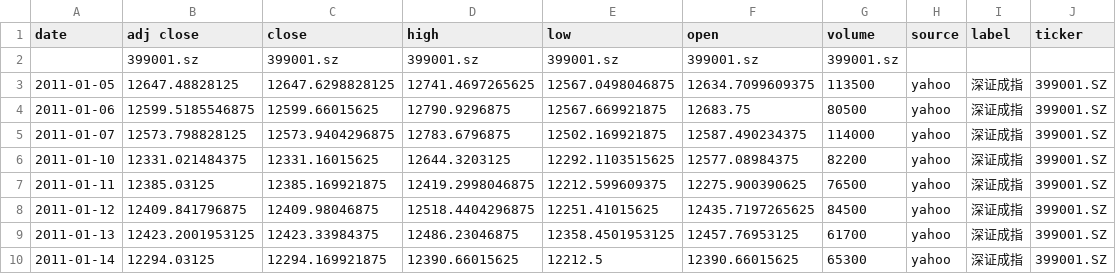
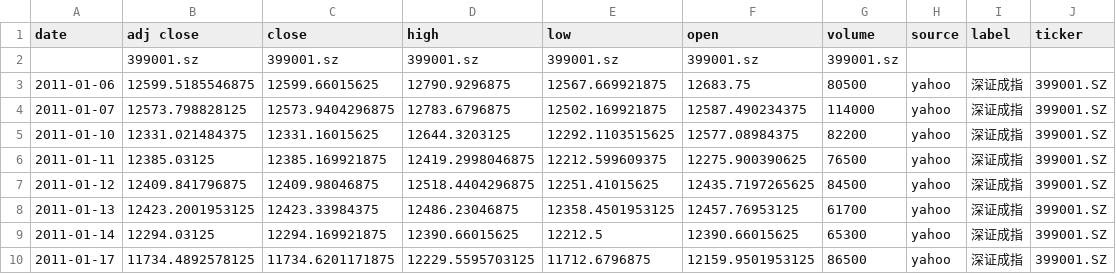
Before and after one commit to zid036116-ship-it/-10.16, a CSV file: docs/indices/深证成指.csv, drawn as a sheet; only a part is shown; the shorter side is filled out with more unchanged rows; the diff names each change by its address in the sheet, - before the commit and + after, or states it on an @@ line.

```diff
--- a/docs/indices/深证成指.csv
+++ b/docs/indices/深证成指.csv
-row 3: 2011-01-05 | 12647.48828125 | 12647.6298828125 | 12741.4697265625 | 12567.0498046875 | 12634.7099609375 | 113500 | yahoo | 深证成指 | 399001.SZ
```
Also changed, not shown: docs/indices/上证指数.csv, docs/indices_merged.csv.
